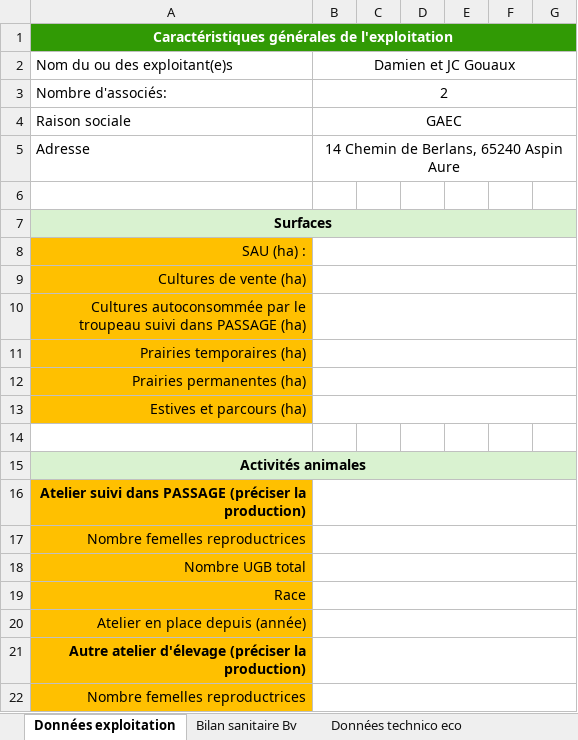
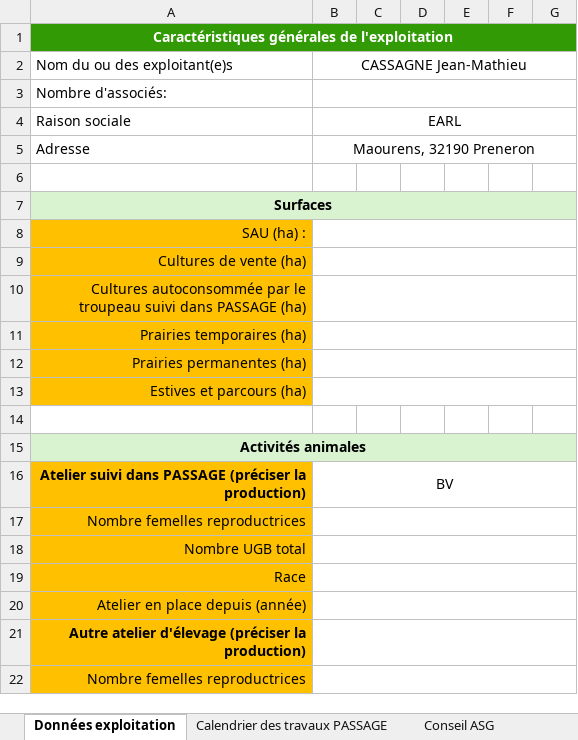
Before and after one commit to gds3265/audit-bovin-gds-32-65-v2, an Excel workbook: modele-partenaires-passage-bv.xlsx, sheet Données exploitation, drawn as a sheet; only a part is shown; values as stored, in another font and other column widths than the file's, no borders; the diff names each change by its address in the sheet, - before the commit and + after, or states it on an @@ line.

```diff
--- a/modele-partenaires-passage-bv.xlsx (sheet Données exploitation)
+++ b/modele-partenaires-passage-bv.xlsx (sheet Données exploitation)
-B2: Damien et JC Gouaux
+B2: CASSAGNE Jean-Mathieu
-B3: 2
+B3: (empty)
-B4: GAEC
+B4: EARL
-B5: 14 Chemin de Berlans, 65240 Aspin Aure
+B5: Maourens, 32190 Preneron
-B16: (empty)
+B16: BV
```
Also changed, not shown: sheet Suivi tps et budget, other sheet tabs, formulas that keep their value, 7 other files.
